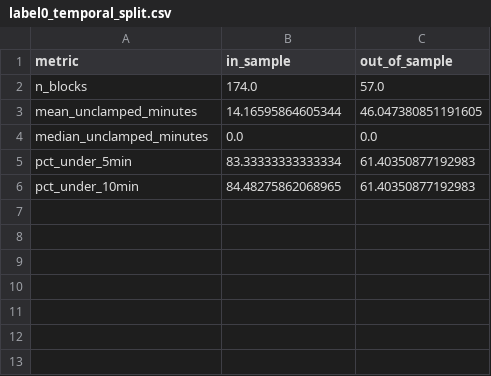
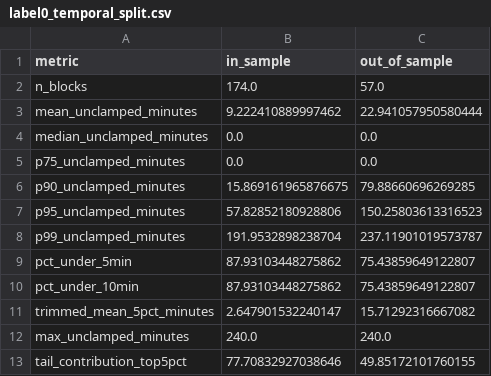
Before and after one commit to vanamagautam24/co2-occupancy-duration-inference-paper, a CSV file: research_outputs/validation/label0_temporal_split.csv, drawn as a sheet.

```diff
--- a/research_outputs/validation/label0_temporal_split.csv
+++ b/research_outputs/validation/label0_temporal_split.csv
@@ -2,5 +2,12 @@ metric,in_sample,out_of_sample
 n_blocks,174.0,57.0
-mean_unclamped_minutes,14.16595864605344,46.047380851191605
+mean_unclamped_minutes,9.222410889997462,22.941057950580444
 median_unclamped_minutes,0.0,0.0
-pct_under_5min,83.33333333333334,61.40350877192983
-pct_under_10min,84.48275862068965,61.40350877192983
+p75_unclamped_minutes,0.0,0.0
+p90_unclamped_minutes,15.869161965876675,79.88660696269285
+p95_unclamped_minutes,57.82852180928806,150.25803613316523
+p99_unclamped_minutes,191.9532898238704,237.11901019573787
+pct_under_5min,87.93103448275862,75.43859649122807
+pct_under_10min,87.93103448275862,75.43859649122807
+trimmed_mean_5pct_minutes,2.647901532240147,15.71292316667082
+max_unclamped_minutes,240.0,240.0
+tail_contribution_top5pct,77.70832927038646,49.85172101760155
```
Also changed, not shown: research_outputs/estimator/daily_estimates.csv, research_outputs/tables/table04_validation_metrics.csv, 41 other files.
